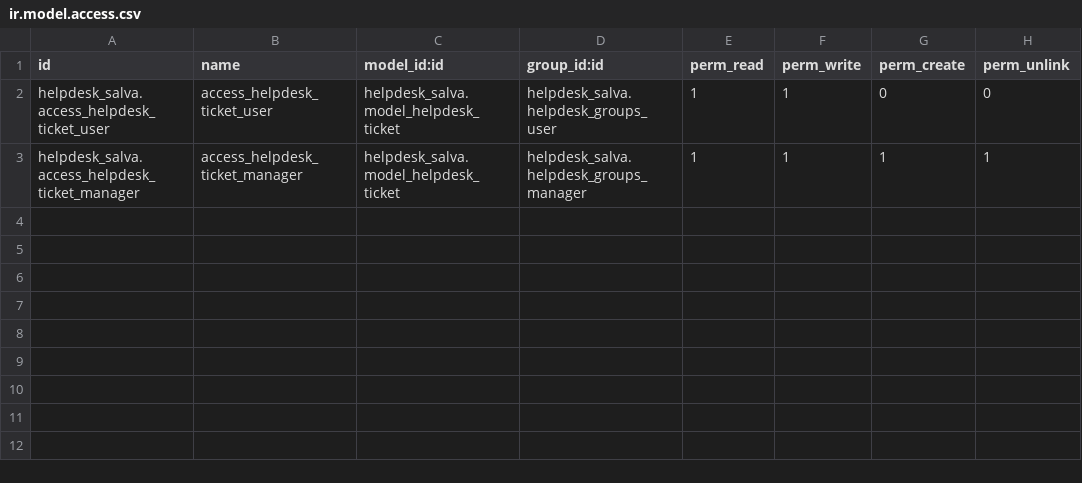
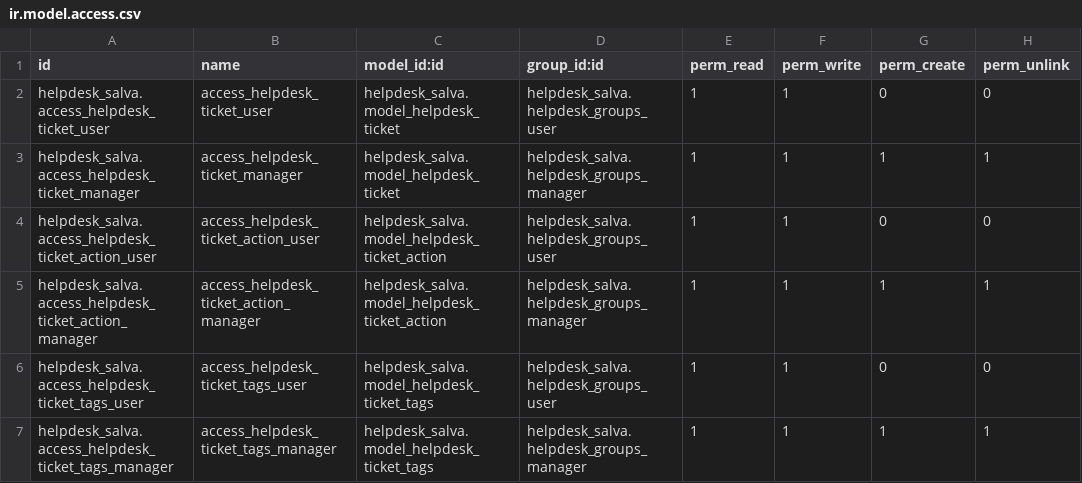
Before and after one commit to salvadorgarrogomez/CursoAngel, a CSV file: helpdesk_salva/security/ir.model.access.csv, drawn as a sheet.

```diff
--- a/helpdesk_salva/security/ir.model.access.csv
+++ b/helpdesk_salva/security/ir.model.access.csv
@@ -3 +3,5 @@ helpdesk_salva.access_helpdesk_ticket_user,access_helpdesk_ticket_user,helpdesk_
 helpdesk_salva.access_helpdesk_ticket_manager,access_helpdesk_ticket_manager,helpdesk_salva.model_helpdesk_ticket,helpdesk_salva.helpdesk_groups_manager,1,1,1,1
+helpdesk_salva.access_helpdesk_ticket_action_user,access_helpdesk_ticket_action_user,helpdesk_salva.model_helpdesk_ticket_action,helpdesk_salva.helpdesk_groups_user,1,1,0,0
+helpdesk_salva.access_helpdesk_ticket_action_manager,access_helpdesk_ticket_action_manager,helpdesk_salva.model_helpdesk_ticket_action,helpdesk_salva.helpdesk_groups_manager,1,1,1,1
+helpdesk_salva.access_helpdesk_ticket_tags_user,access_helpdesk_ticket_tags_user,helpdesk_salva.model_helpdesk_ticket_tags,helpdesk_salva.helpdesk_groups_user,1,1,0,0
+helpdesk_salva.access_helpdesk_ticket_tags_manager,access_helpdesk_ticket_tags_manager,helpdesk_salva.model_helpdesk_ticket_tags,helpdesk_salva.helpdesk_groups_manager,1,1,1,1
```
Also changed, not shown: 7 other files.
